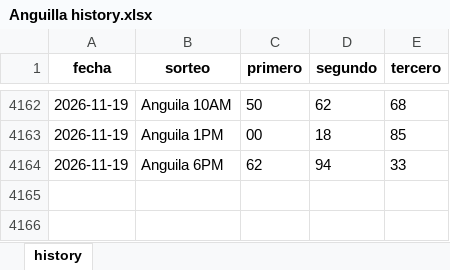
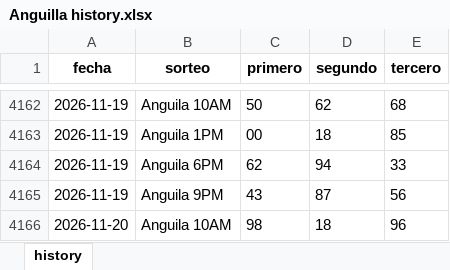
Before and after one commit to carbosota1/CLAUDE-LOTMIX, an Excel workbook: data/histories/Anguilla history.xlsx, sheet history, drawn as a sheet; only a part is shown, gaps mark what is left out; values as stored, in another font and other column widths than the file's, no borders; the diff names each change by its address in the sheet, - before the commit and + after, or states it on an @@ line.

```diff
--- a/data/histories/Anguilla history.xlsx (sheet history)
+++ b/data/histories/Anguilla history.xlsx (sheet history)
+row 4165: 2026-11-19 | Anguila 9PM | 43 | 87 | 56
+row 4166: 2026-11-20 | Anguila 10AM | 98 | 18 | 96
```
Also changed, not shown: data/histories/La nacional history.xlsx, 10 other files.
